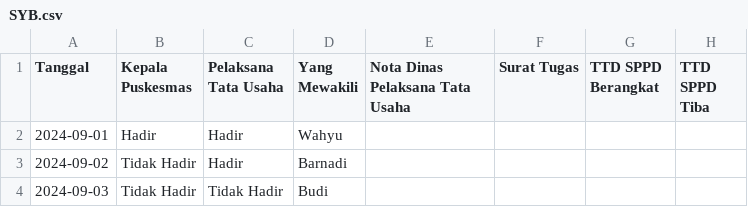
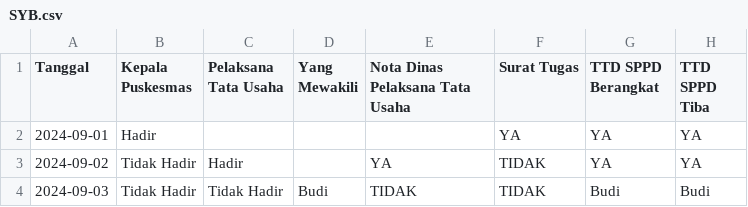
Before and after one commit to fahrulariza/BOK, a CSV file: TTD/SYB.csv, drawn as a sheet.

Commit message:
Update SYB.csv

```diff
--- a/TTD/SYB.csv
+++ b/TTD/SYB.csv
@@ -1,4 +1,4 @@
 Tanggal, Kepala Puskesmas, Pelaksana Tata Usaha, Yang Mewakili, Nota Dinas Pelaksana Tata Usaha, Surat Tugas, TTD SPPD Berangkat, TTD SPPD Tiba
-2024-09-01, Hadir, Hadir, Wahyu, , , , ,
-2024-09-02, Tidak Hadir, Hadir, Barnadi, , , , ,
-2024-09-03, Tidak Hadir, Tidak Hadir, Budi, , , , ,
+2024-09-01, Hadir, , , , YA, YA, YA
+2024-09-02, Tidak Hadir, Hadir, , YA, TIDAK, YA, YA
+2024-09-03, Tidak Hadir, Tidak Hadir, Budi, TIDAK, TIDAK, Budi, Budi
```
